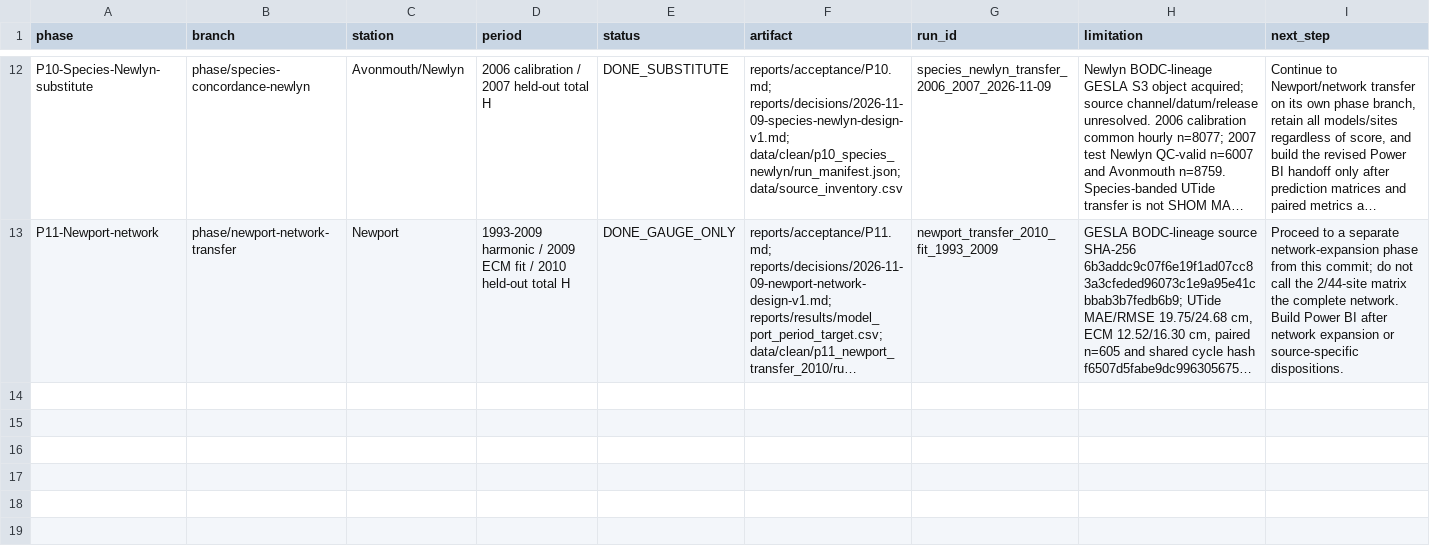
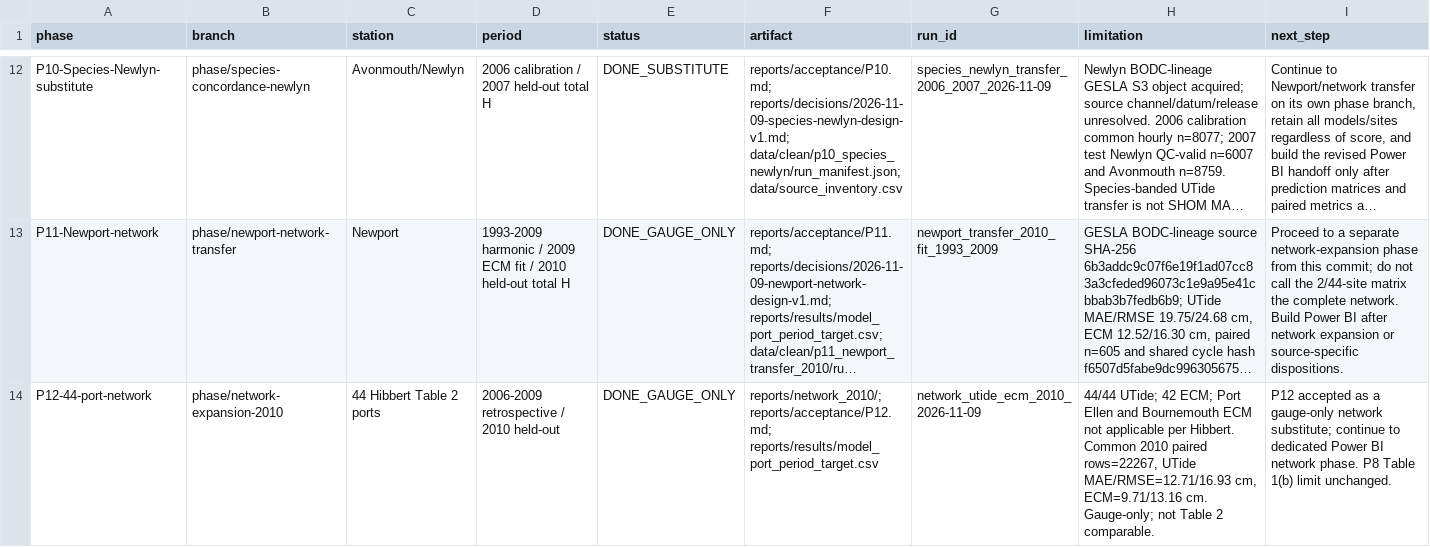
Before and after one commit to drakan02/high-water-forecasting, a CSV file: reports/status.csv, drawn as a sheet; only a part is shown, gaps mark what is left out; long unchanged cells end in …; the diff names each change by its address in the sheet, - before the commit and + after, or states it on an @@ line.

Commit message:
Complete 44-port gauge-only network evaluation

```diff
--- a/reports/status.csv
+++ b/reports/status.csv
+row 14: P12-44-port-network | phase/network-expansion-2010 | 44 Hibbert Table 2 ports | 2006-2009 retrospective / 2010 held-out | DONE_GAUGE_ONLY | reports/network_2010/; reports/acceptance/P12.md; reports/results/model_port_period_target.csv | network_utide_ecm_2010_2026-11-09 | 44/44 UTide; 42 ECM; Port Ellen and Bournemouth ECM not applicable per Hibbert. Common 2010 paired rows=22267, UTide MAE/RMSE=12.71/16.93 cm, ECM=9.71/13.16 cm. Gauge-only; not Table 2 comparable. | P12 accepted as a gauge-only network substitute; continue to dedicated Power BI network phase. P8 Table 1(b) limit unchanged.
```
Also changed, not shown: 25 other files.
